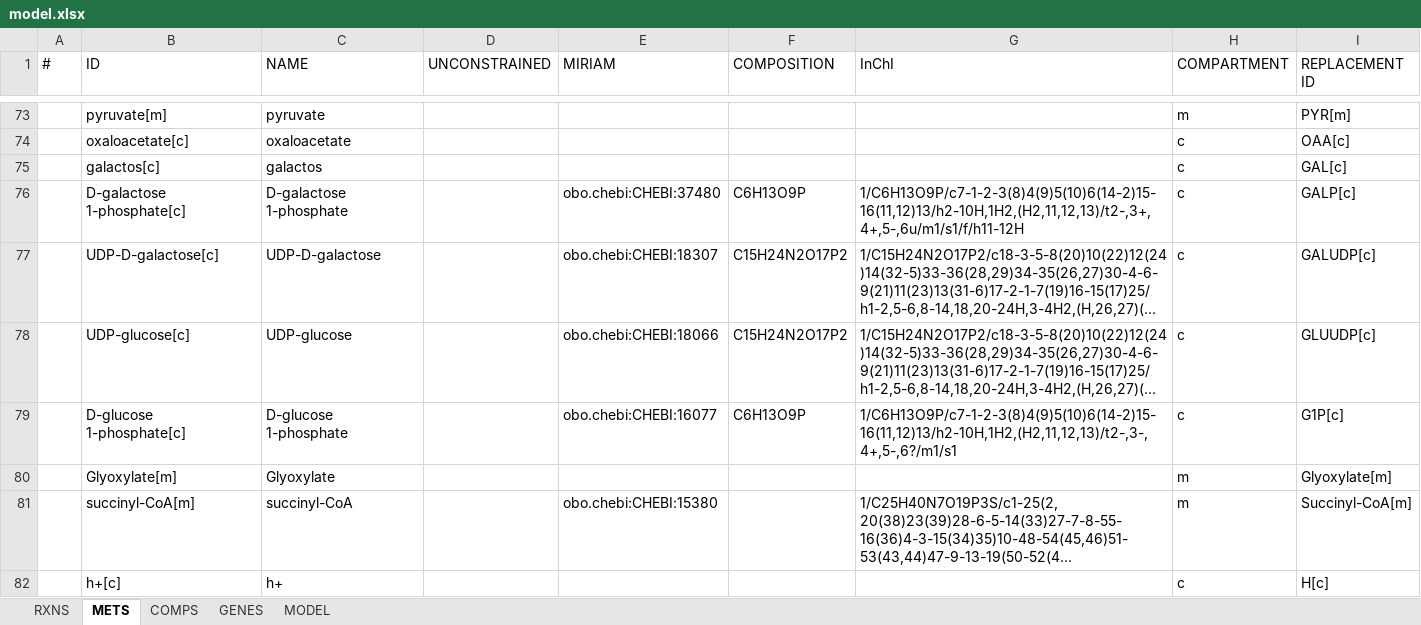
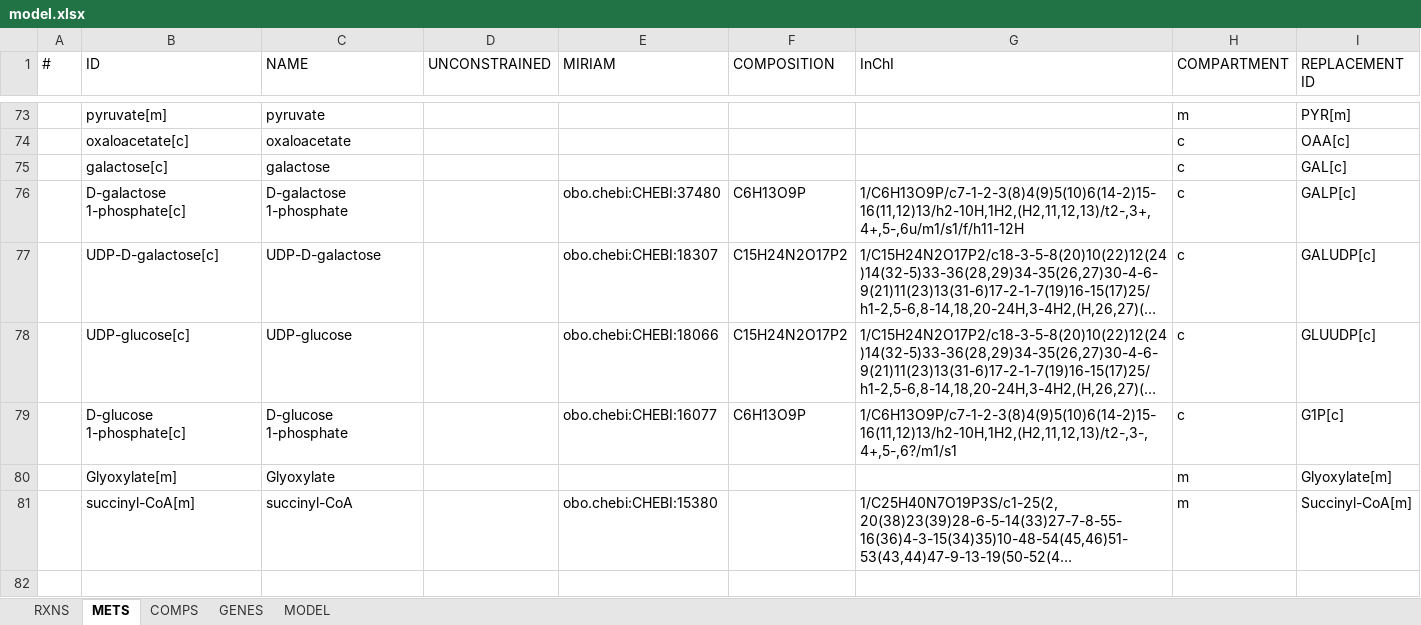
Before and after one commit to SysBioChalmers/ECM_yeast, an Excel workbook: Models/model.xlsx, sheet METS, drawn as a sheet; only a part is shown, gaps mark what is left out; long unchanged cells end in …; values as stored, in another font and other column widths than the file's, no borders; the diff names each change by its address in the sheet, - before the commit and + after, or states it on an @@ line.

Commit message:
fix: rxnNames for enzyme-related rxns compatible with Yeast 8

```diff
--- a/Models/model.xlsx (sheet METS)
+++ b/Models/model.xlsx (sheet METS)
-B75 (ID): galactos[c]
+B75 (ID): galactose[c]
-C75 (NAME): galactos
+C75 (NAME): galactose
-row 82:  | h+[c] | h+ |  |  |  |  | c | H[c]
```
Also changed, not shown: sheet RXNS.
